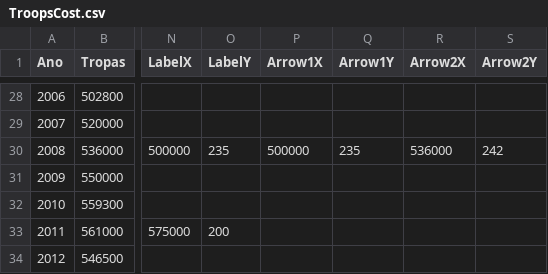
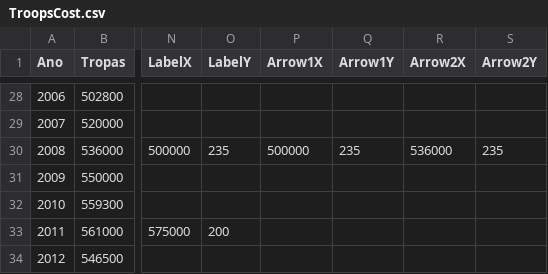
Before and after one commit to wisevis/dados-cursos, a CSV file: TroopsCost.csv, drawn as a sheet; only a part is shown, gaps mark what is left out; the diff names each change by its address in the sheet, - before the commit and + after, or states it on an @@ line.

Commit message:
TroopsCost.csv

```diff
--- a/TroopsCost.csv
+++ b/TroopsCost.csv
-S30 (Arrow2Y): 242
+S30 (Arrow2Y): 235
```
